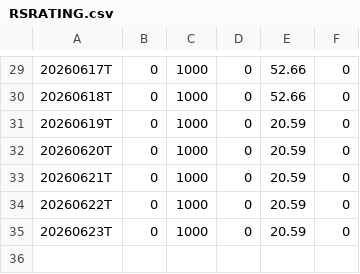
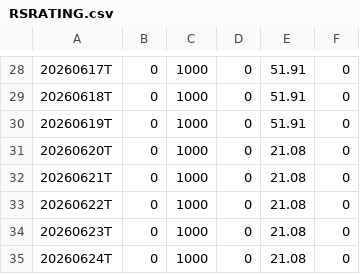
Before and after one commit to mls149/rs-log, a CSV file: output/RSRATING.csv, drawn as a sheet; only a part is shown, gaps mark what is left out; the diff covers the shown part only.

```diff
--- a/output/RSRATING.csv
+++ b/output/RSRATING.csv
@@ -29,7 +28,8 @@
-20260617T,0,1000,0,52.66,0
-20260618T,0,1000,0,52.66,0
-20260619T,0,1000,0,20.59,0
-20260620T,0,1000,0,20.59,0
-20260621T,0,1000,0,20.59,0
-20260622T,0,1000,0,20.59,0
-20260623T,0,1000,0,20.59,0
+20260617T,0,1000,0,51.91,0
+20260618T,0,1000,0,51.91,0
+20260619T,0,1000,0,51.91,0
+20260620T,0,1000,0,21.08,0
+20260621T,0,1000,0,21.08,0
+20260622T,0,1000,0,21.08,0
+20260623T,0,1000,0,21.08,0
+20260624T,0,1000,0,21.08,0
```
Also changed, not shown: 1 removed row and 27 edited cells elsewhere in this file, output/rs_industries.csv, output/rs_stocks.csv, 2 other files.
